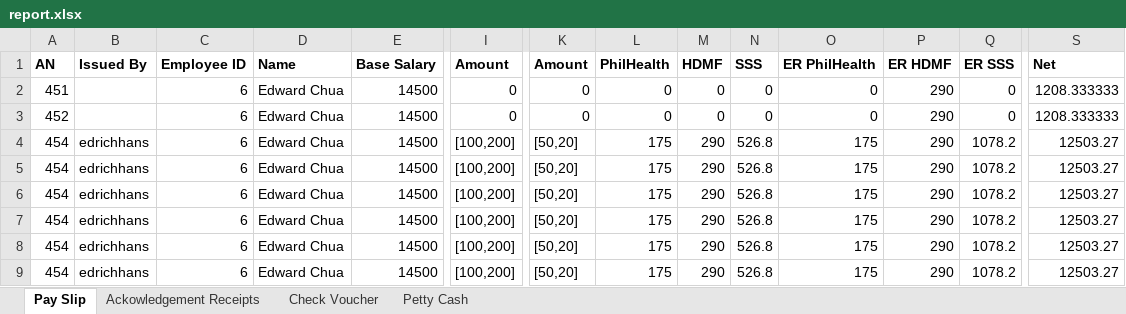
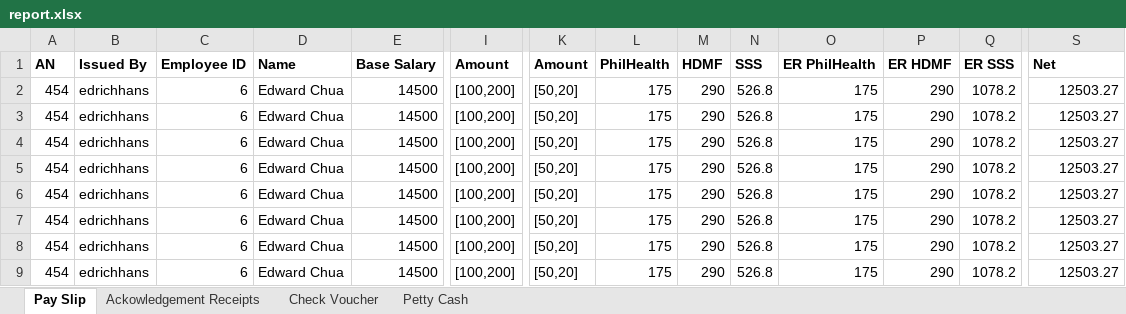
Before and after one commit to edrichhans/ApplesAndBerries, an Excel workbook: uploads/report.xlsx, sheet Pay Slip, drawn as a sheet; only a part is shown, gaps mark what is left out; the shorter side is filled out with more unchanged rows; values as stored, in another font and other column widths than the file's, no borders; rows hold the shown columns only; the diff names each change by its address in the sheet, - before the commit and + after, or states it on an @@ line.

```diff
--- a/uploads/report.xlsx (sheet Pay Slip)
+++ b/uploads/report.xlsx (sheet Pay Slip)
-row 2: 451 |  | 6 | Edward Chua | 14500 | 0 | 0 | 0 | 0 | 0 | 0 | 290 | 0 | 1208.333333
-row 3: 452 |  | 6 | Edward Chua | 14500 | 0 | 0 | 0 | 0 | 0 | 0 | 290 | 0 | 1208.333333
```
Also changed, not shown: 19 other files.
